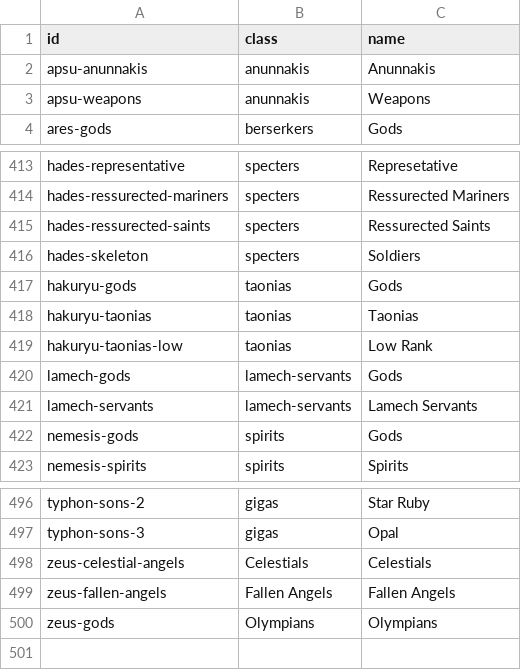
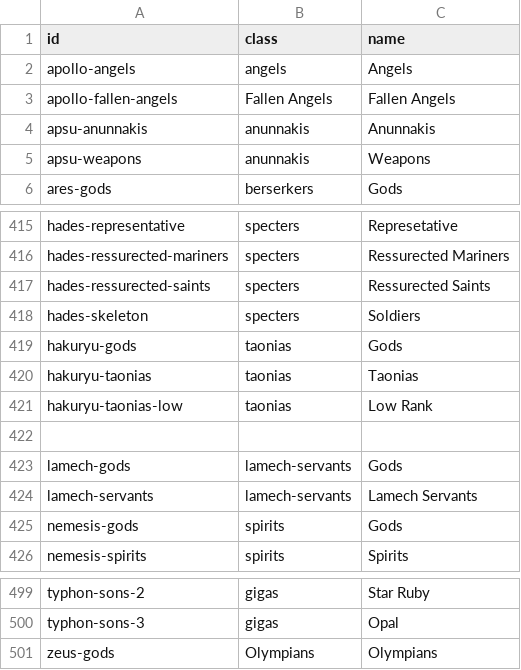
Before and after one commit to diegochagas/saintseiyacloths, a CSV file: csv/data/groups.csv, drawn as a sheet; only a part is shown, gaps mark what is left out; removed rows and columns are numbered as before the commit, all else as after; the diff names each change by its address in the sheet, - before the commit and + after, or states it on an @@ line.

```diff
--- a/csv/data/groups.csv
+++ b/csv/data/groups.csv
+row 2: apollo-angels | angels | Angels
+row 3: apollo-fallen-angels | Fallen Angels | Fallen Angels
+row 422: (empty)
-row 498: zeus-celestial-angels | Celestials | Celestials
-row 499: zeus-fallen-angels | Fallen Angels | Fallen Angels
```
Also changed, not shown: csv/data/classes.csv, csv/data/saints.csv, 6 other files.
